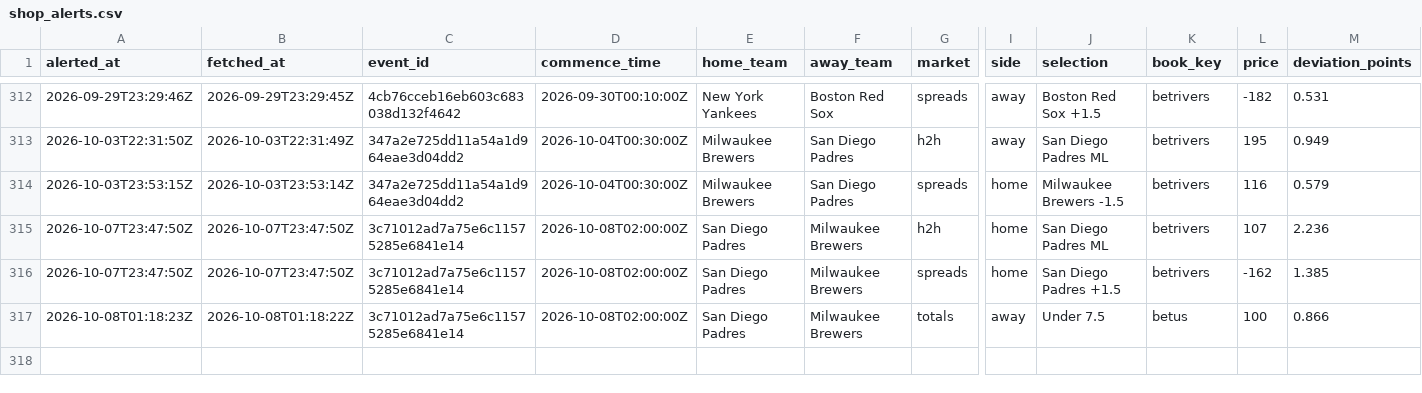
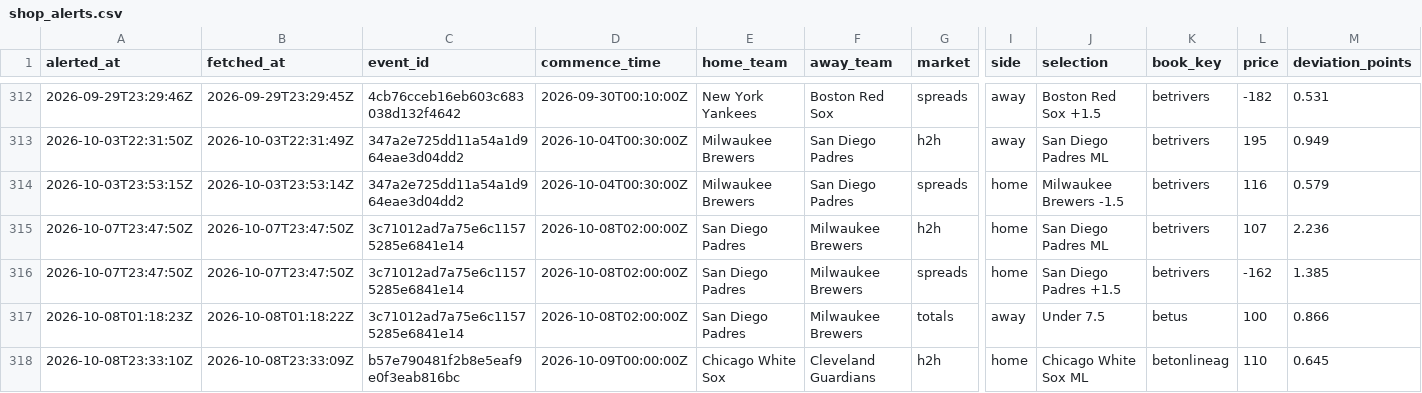
Before and after one commit to joshuakingsland/claude-diamond, a CSV file: data/shop_alerts.csv, drawn as a sheet; only a part is shown, gaps mark what is left out; rows hold the shown columns only; the diff names each change by its address in the sheet, - before the commit and + after, or states it on an @@ line.

```diff
--- a/data/shop_alerts.csv
+++ b/data/shop_alerts.csv
+row 318: 2026-10-08T23:33:10Z | 2026-10-08T23:33:09Z | b57e790481f2b8e5eaf9e0f3eab816bc | 2026-10-09T00:00:00Z | Chicago White Sox | Cleveland Guardians | h2h | home | Chicago White Sox ML | betonlineag | 110 | 0.645
```
Also changed, not shown: data/lines_upcoming.csv, data/statcast/no_games.csv, 4 other files.
